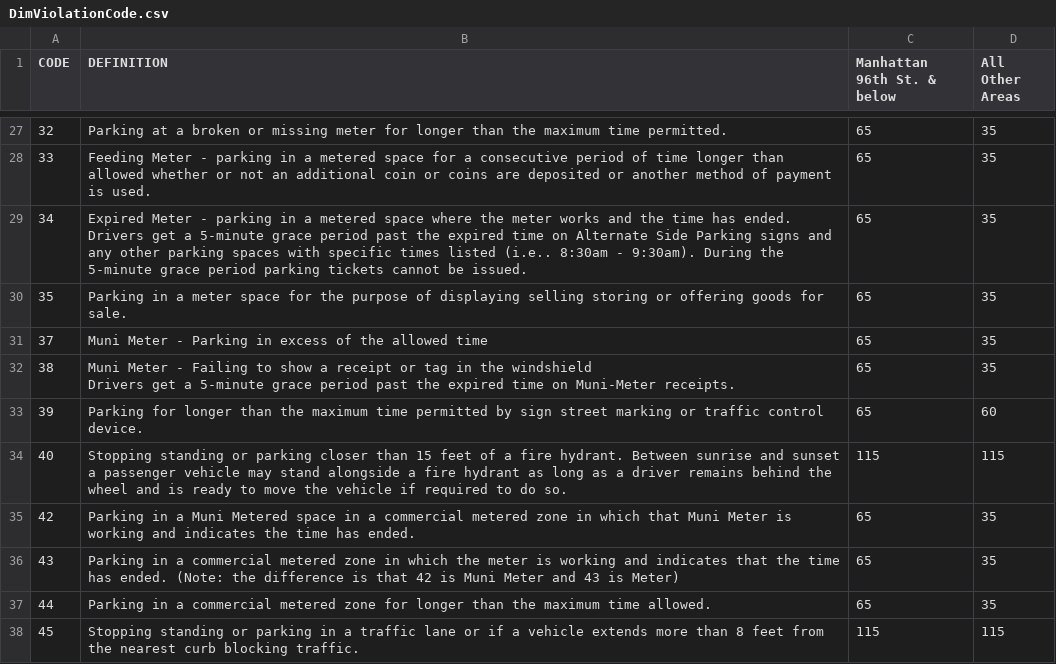
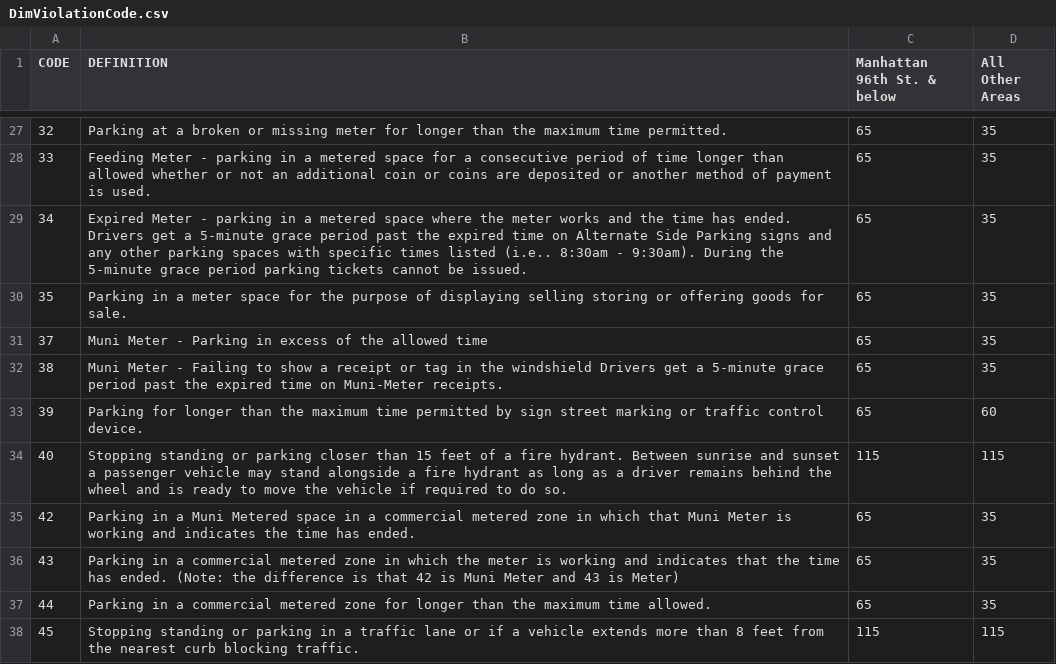
Before and after one commit to Zartei/DFMMMMJ, a CSV file: grupparbeteFiler/Dims/DimViolationCode.csv, drawn as a sheet; only a part is shown, gaps mark what is left out.

```diff
--- a/grupparbeteFiler/Dims/DimViolationCode.csv
+++ b/grupparbeteFiler/Dims/DimViolationCode.csv
@@ -31,4 +31,3 @@ CODE,DEFINITION,Manhattan 96th St. & below,All Other Areas
 37,Muni Meter - Parking in excess of the allowed time,65,35
-38,"Muni Meter - Failing to show a receipt or tag in the windshield
- Drivers get a 5-minute grace period past the expired time on Muni-Meter receipts.",65,35
+38,"Muni Meter - Failing to show a receipt or tag in the windshield Drivers get a 5-minute grace period past the expired time on Muni-Meter receipts.",65,35
 39,Parking for longer than the maximum time permitted by sign street marking or traffic control device.,65,60
```
Also changed, not shown: 5 other files.
